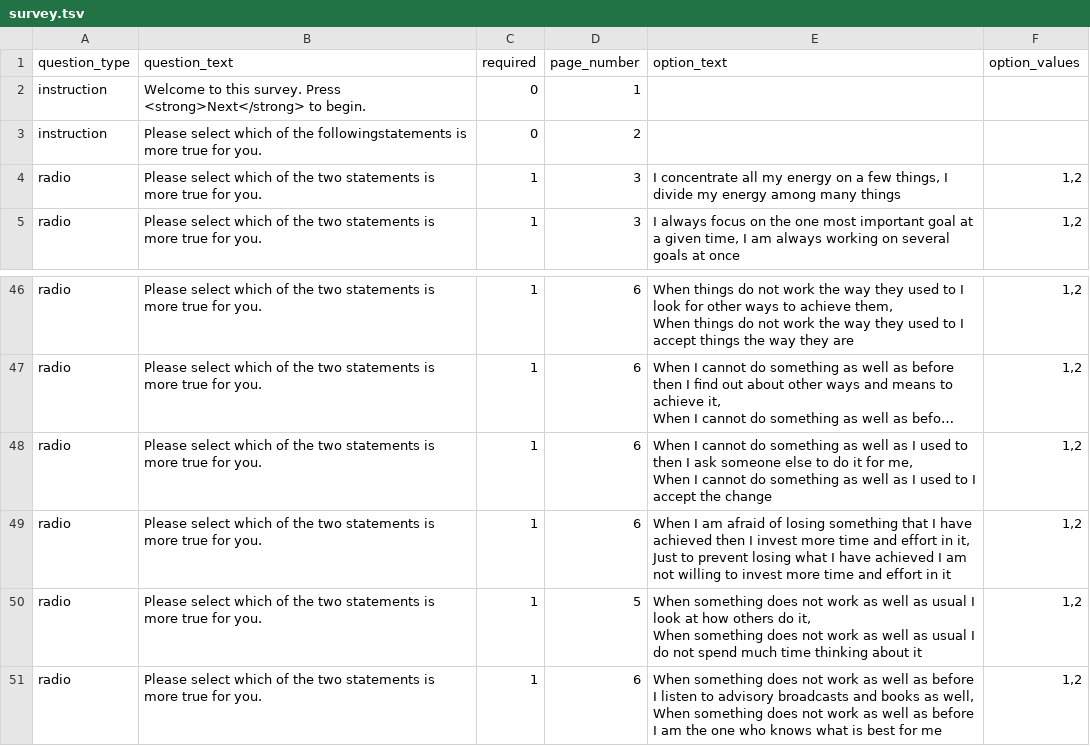
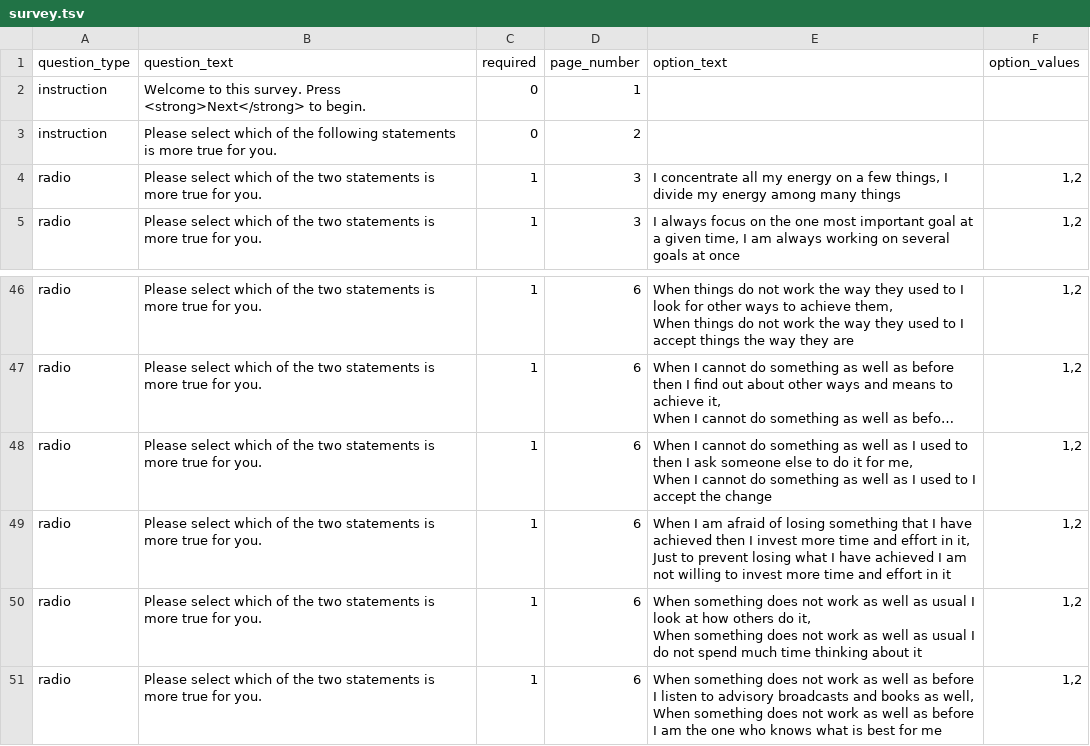
Before and after one commit to expfactory/v1, a TSV file: static/surveys/selection_optimization_compensation/survey.tsv, drawn as a sheet; only a part is shown, gaps mark what is left out; long unchanged cells end in ….

```diff
--- a/static/surveys/selection_optimization_compensation/survey.tsv
+++ b/static/surveys/selection_optimization_compensation/survey.tsv
@@ -2,3 +2,3 @@ question_type	question_text	required	page_number	option_text	option_values
 instruction	Welcome to this survey. Press <strong>Next</strong> to begin.	0	1		
-instruction	Please select which of the followingstatements is more true for you.	0	2		
+instruction	Please select which of the following statements is more true for you.	0	2		
 radio	Please select which of the two statements is more true for you.	1	3	I concentrate all my energy on a few things, I divide my energy among many things	1,2
@@ -90,4 +90,4 @@ radio	Please select which of the two statements is more true for you.	1	6	"When
 Just to prevent losing what I have achieved I am not willing to invest more time and effort in it"	1,2
-radio	Please select which of the two statements is more true for you.	1	5	"When something does not work as well as usual I look at how others do it,
-When something does not work as well as usual I do not spend much time thinking about it"	1,2
+radio	Please select which of the two statements is more true for you.	1	6	"When something does not work as well as usual I look at how others do it,
+When something does not work as well as usual I do not spend much time thinking about it"	1,2
 radio	Please select which of the two statements is more true for you.	1	6	"When something does not work as well as before I listen to advisory broadcasts and books as well,
```
Also changed, not shown: static/surveys/eating_survey/survey.tsv, static/surveys/holt_laury_survey/survey.tsv, 5 other files.
